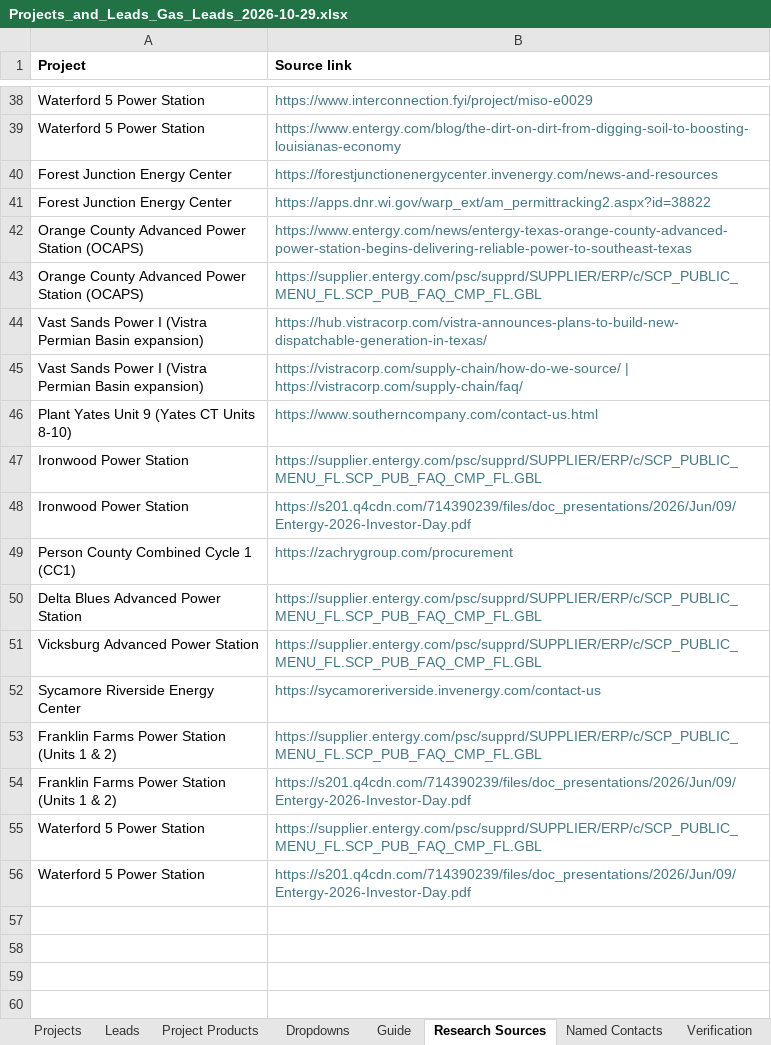
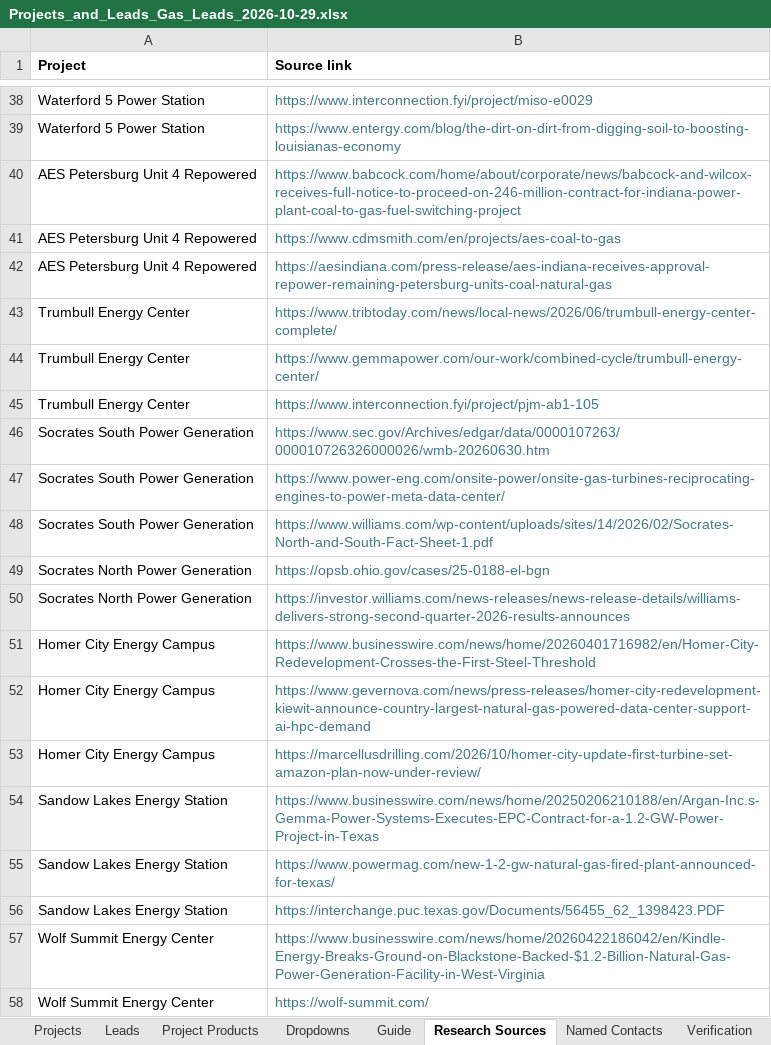
Before and after one commit to shardt87/ln, an Excel workbook: Projects_and_Leads_Gas_Leads_2026-10-29.xlsx, sheet Research Sources, drawn as a sheet; only a part is shown, gaps mark what is left out; the shorter side is filled out with more unchanged rows; values as stored, in another font and other column widths than the file's, no borders; the diff covers the shown part only; the diff names each change by its address in the sheet, - before the commit and + after, or states it on an @@ line.

```diff
--- a/Projects_and_Leads_Gas_Leads_2026-10-29.xlsx (sheet Research Sources)
+++ b/Projects_and_Leads_Gas_Leads_2026-10-29.xlsx (sheet Research Sources)
+row 40: AES Petersburg Unit 4 Repowered | https://www.babcock.com/home/about/corporate/news/babcock-and-wilcox-receives-full-notice-to-proceed-on-246-million-contract-for-indiana-power-plant-coal-to-gas-fuel-switching-project
+row 41: AES Petersburg Unit 4 Repowered | https://www.cdmsmith.com/en/projects/aes-coal-to-gas
+row 42: AES Petersburg Unit 4 Repowered | https://aesindiana.com/press-release/aes-indiana-receives-approval-repower-remaining-petersburg-units-coal-natural-gas
+row 43: Trumbull Energy Center | https://www.tribtoday.com/news/local-news/2026/06/trumbull-energy-center-complete/
+row 44: Trumbull Energy Center | https://www.gemmapower.com/our-work/combined-cycle/trumbull-energy-center/
+row 45: Trumbull Energy Center | https://www.interconnection.fyi/project/pjm-ab1-105
+row 46: Socrates South Power Generation | https://www.sec.gov/Archives/edgar/data/0000107263/000010726326000026/wmb-20260630.htm
+row 47: Socrates South Power Generation | https://www.power-eng.com/onsite-power/onsite-gas-turbines-reciprocating-engines-to-power-meta-data-center/
+row 48: Socrates South Power Generation | https://www.williams.com/wp-content/uploads/sites/14/2026/02/Socrates-North-and-South-Fact-Sheet-1.pdf
+row 49: Socrates North Power Generation | https://opsb.ohio.gov/cases/25-0188-el-bgn
+row 50: Socrates North Power Generation | https://investor.williams.com/news-releases/news-release-details/williams-delivers-strong-second-quarter-2026-results-announces
+row 51: Homer City Energy Campus | https://www.businesswire.com/news/home/20260401716982/en/Homer-City-Redevelopment-Crosses-the-First-Steel-Threshold
+row 52: Homer City Energy Campus | https://www.gevernova.com/news/press-releases/homer-city-redevelopment-kiewit-announce-country-largest-natural-gas-powered-data-center-support-ai-hpc-demand
+row 53: Homer City Energy Campus | https://marcellusdrilling.com/2026/10/homer-city-update-first-turbine-set-amazon-plan-now-under-review/
+row 54: Sandow Lakes Energy Station | https://www.businesswire.com/news/home/20250206210188/en/Argan-Inc.s-Gemma-Power-Systems-Executes-EPC-Contract-for-a-1.2-GW-Power-Project-in-Texas
+row 55: Sandow Lakes Energy Station | https://www.powermag.com/new-1-2-gw-natural-gas-fired-plant-announced-for-texas/
+row 56: Sandow Lakes Energy Station | https://interchange.puc.texas.gov/Documents/56455_62_1398423.PDF
+row 57: Wolf Summit Energy Center | https://www.businesswire.com/news/home/20260422186042/en/Kindle-Energy-Breaks-Ground-on-Blackstone-Backed-$1.2-Billion-Natural-Gas-Power-Generation-Facility-in-West-Virginia
+row 58: Wolf Summit Energy Center | https://wolf-summit.com/
```
Also changed, not shown: 24 added rows elsewhere in this sheet, sheet Leads, sheet Projects, sheet Named Contacts, sheet Project Products.
